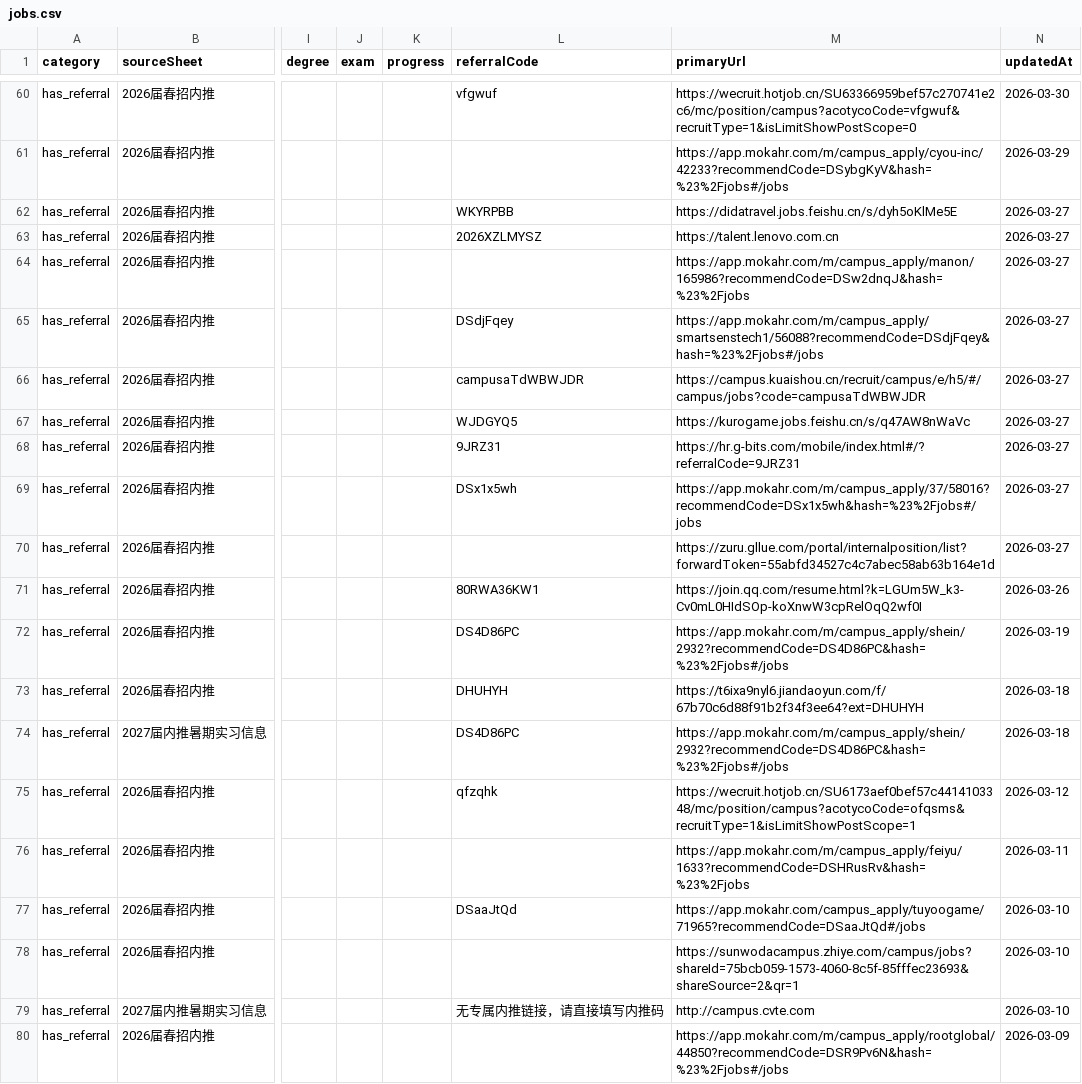
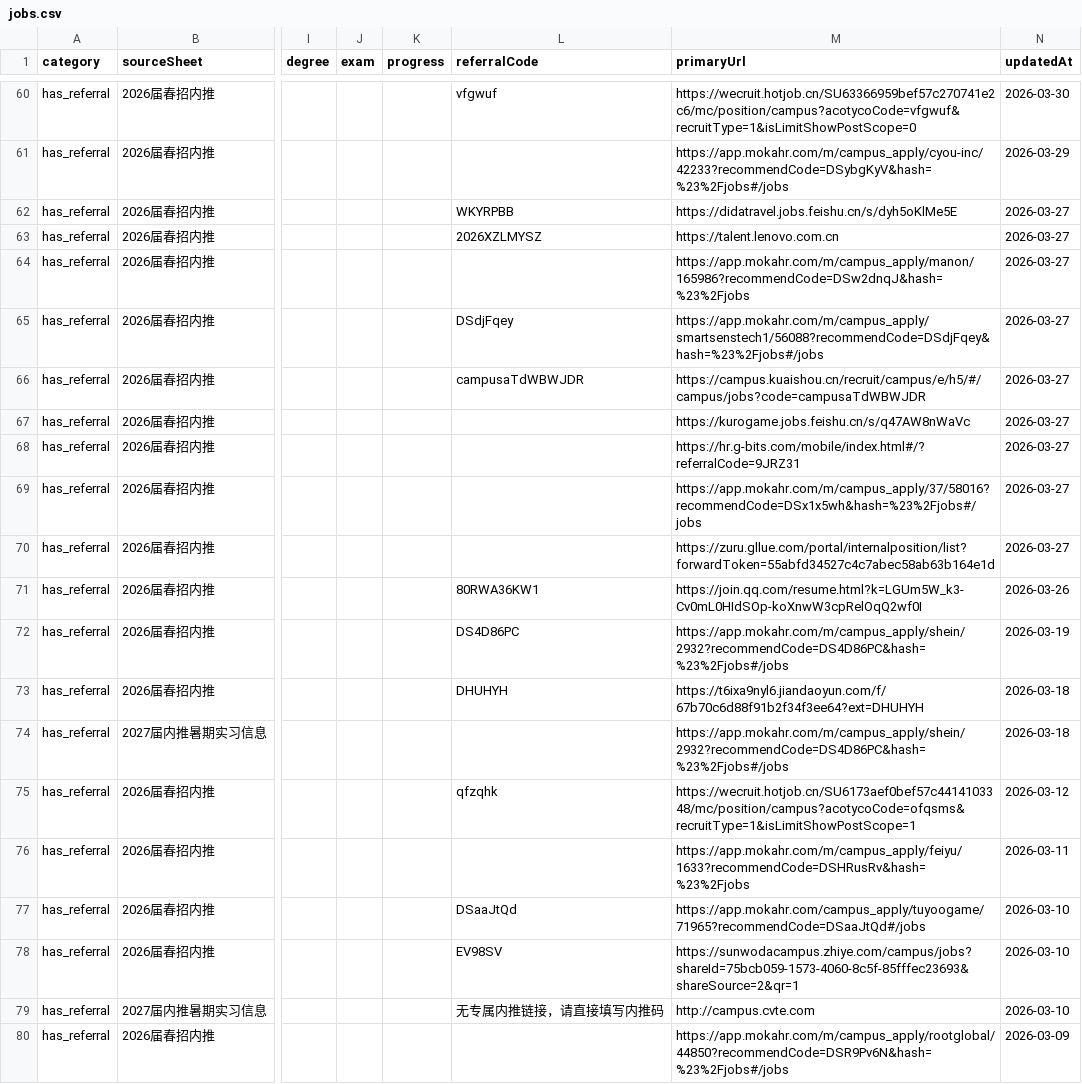
Before and after one commit to ChangMingChao/job-card-collection, a CSV file: jobs.csv, drawn as a sheet; only a part is shown, gaps mark what is left out; the diff covers the shown part only; the diff names each change by its address in the sheet, - before the commit and + after, or states it on an @@ line.

```diff
--- a/jobs.csv
+++ b/jobs.csv
-L67 (referralCode): WJDGYQ5
+L67 (referralCode): (empty)
-L68 (referralCode): 9JRZ31
+L68 (referralCode): (empty)
-L69 (referralCode): DSx1x5wh
+L69 (referralCode): (empty)
-L74 (referralCode): DS4D86PC
+L74 (referralCode): (empty)
-L78 (referralCode): (empty)
+L78 (referralCode): EV98SV
```
Also changed, not shown: 62 edited cells elsewhere in this file, 1 other file.
